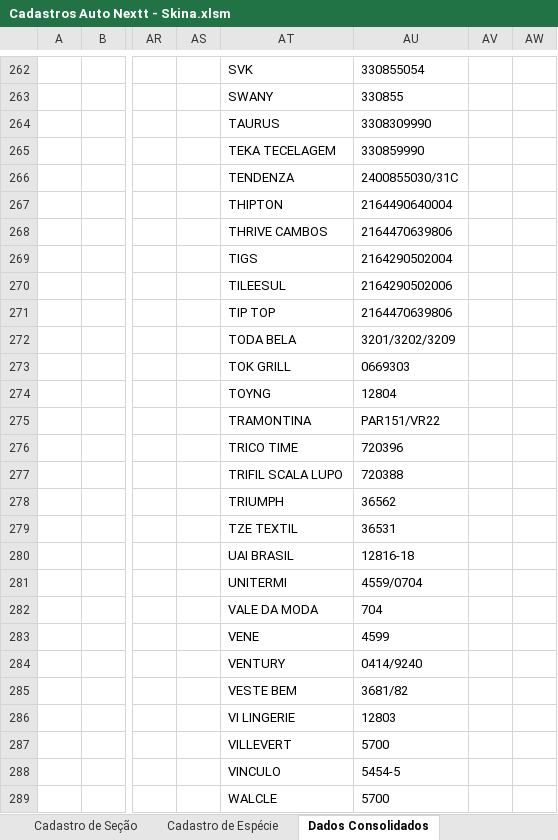
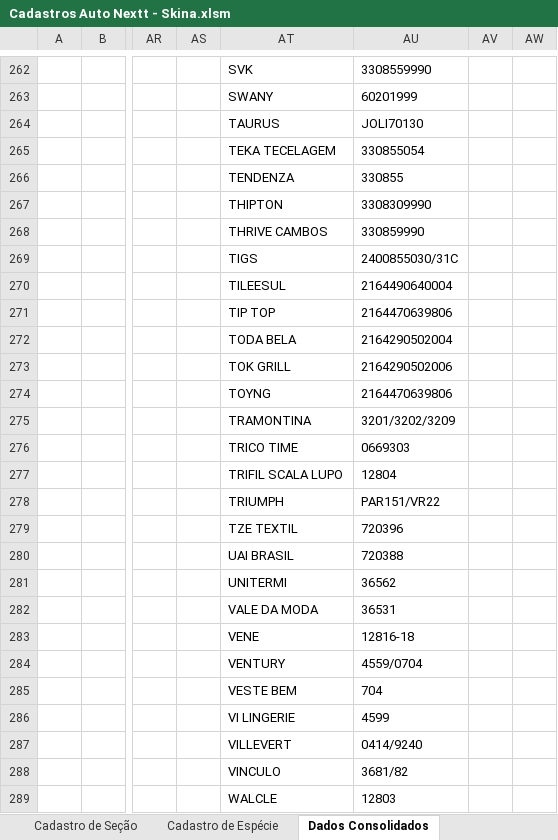
Before and after one commit to richardhhartmann/automacao-nextt, an Excel workbook: Cadastros Auto Nextt - Skina.xlsm, sheet Dados Consolidados, drawn as a sheet; only a part is shown, gaps mark what is left out; values as stored, in another font and other column widths than the file's, no borders; the diff covers the shown part only; the diff names each change by its address in the sheet, - before the commit and + after, or states it on an @@ line.

```diff
--- a/Cadastros Auto Nextt - Skina.xlsm (sheet Dados Consolidados)
+++ b/Cadastros Auto Nextt - Skina.xlsm (sheet Dados Consolidados)
-AU262: 330855054
+AU262: 3308559990
-AU263: 330855
+AU263: 60201999
-AU264: 3308309990
+AU264: JOLI70130
-AU265: 330859990
+AU265: 330855054
-AU266: 2400855030/31C
+AU266: 330855
-AU267: 2164490640004
+AU267: 3308309990
-AU268: 2164470639806
+AU268: 330859990
-AU269: 2164290502004
+AU269: 2400855030/31C
-AU270: 2164290502006
+AU270: 2164490640004
-AU272: 3201/3202/3209
+AU272: 2164290502004
-AU273: 0669303
+AU273: 2164290502006
-AU274: 12804
+AU274: 2164470639806
-AU275: PAR151/VR22
+AU275: 3201/3202/3209
-AU276: 720396
+AU276: 0669303
-AU277: 720388
+AU277: 12804
-AU278: 36562
+AU278: PAR151/VR22
-AU279: 36531
+AU279: 720396
-AU280: 12816-18
+AU280: 720388
-AU281: 4559/0704
+AU281: 36562
-AU282: 704
+AU282: 36531
-AU283: 4599
+AU283: 12816-18
-AU284: 0414/9240
+AU284: 4559/0704
-AU285: 3681/82
+AU285: 704
-AU286: 12803
+AU286: 4599
-AU287: 5700
+AU287: 0414/9240
-AU288: 5454-5
+AU288: 3681/82
-AU289: 5700
+AU289: 12803
```
Also changed, not shown: 1510 edited cells and cell formats elsewhere in this sheet, sheet Cadastro de Produtos, formulas that keep their value, hidden cells, charts or pictures, 16 other files.
